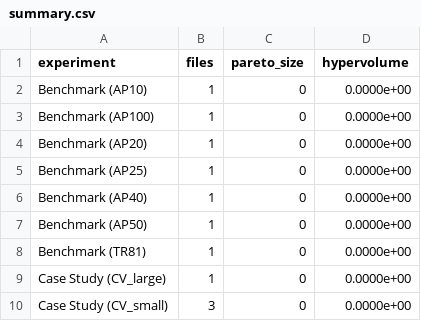
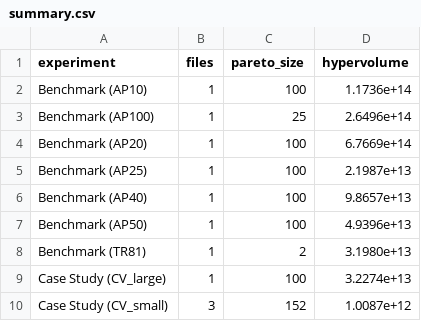
Before and after one commit to letangphuquy/cita26-drnd-flood-relief-central-vn, a CSV file: results/summary.csv, drawn as a sheet.

Commit message:
fix: adjust dataset for feasibility of the solution

```diff
--- a/results/summary.csv
+++ b/results/summary.csv
@@ -1,10 +1,10 @@
 experiment,files,pareto_size,hypervolume
-Benchmark (AP10),1,0,0.0000e+00
-Benchmark (AP100),1,0,0.0000e+00
-Benchmark (AP20),1,0,0.0000e+00
-Benchmark (AP25),1,0,0.0000e+00
-Benchmark (AP40),1,0,0.0000e+00
-Benchmark (AP50),1,0,0.0000e+00
-Benchmark (TR81),1,0,0.0000e+00
-Case Study (CV_large),1,0,0.0000e+00
-Case Study (CV_small),3,0,0.0000e+00
+Benchmark (AP10),1,100,1.1736e+14
+Benchmark (AP100),1,25,2.6496e+14
+Benchmark (AP20),1,100,6.7669e+14
+Benchmark (AP25),1,100,2.1987e+13
+Benchmark (AP40),1,100,9.8657e+13
+Benchmark (AP50),1,100,4.9396e+13
+Benchmark (TR81),1,2,3.1980e+13
+Case Study (CV_large),1,100,3.2274e+13
+Case Study (CV_small),3,152,1.0087e+12
```
Also changed, not shown: 25 other files.
